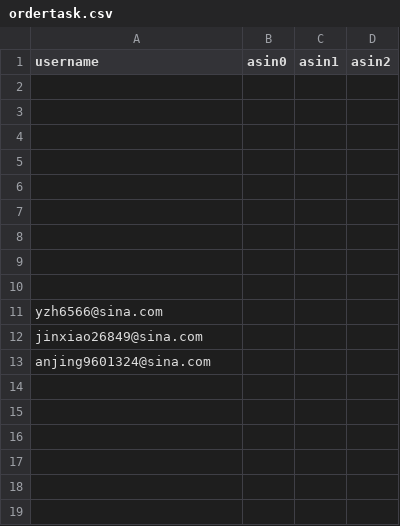
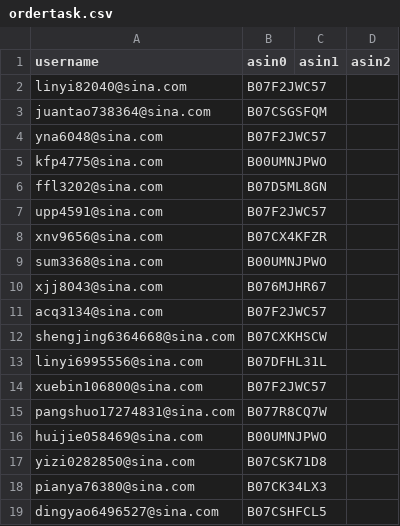
Before and after one commit to czds68/AmazonBuy, a CSV file: amazonbuy_database/ordertask.csv, drawn as a sheet; removed rows and columns are numbered as before the commit, all else as after; the diff names each change by its address in the sheet, - before the commit and + after, or states it on an @@ line.

```diff
--- a/amazonbuy_database/ordertask.csv
+++ b/amazonbuy_database/ordertask.csv
-row 2: (empty)
+row 2: linyi82040@sina.com | B07F2JWC57
-row 3: (empty)
+row 3: juantao738364@sina.com | B07CSGSFQM
-row 4: (empty)
+row 4: yna6048@sina.com | B07F2JWC57
-row 5: (empty)
+row 5: kfp4775@sina.com | B00UMNJPWO
-row 6: (empty)
+row 6: ffl3202@sina.com | B07D5ML8GN
-row 7: (empty)
+row 7: upp4591@sina.com | B07F2JWC57
-row 8: (empty)
+row 8: xnv9656@sina.com | B07CX4KFZR
-row 9: (empty)
+row 9: sum3368@sina.com | B00UMNJPWO
-row 10: (empty)
+row 10: xjj8043@sina.com | B076MJHR67
-row 11: yzh6566@sina.com
-row 12: jinxiao26849@sina.com
-row 13: anjing9601324@sina.com
+row 11: acq3134@sina.com | B07F2JWC57
+row 12: shengjing6364668@sina.com | B07CXKHSCW
+row 13: linyi6995556@sina.com | B07DFHL31L
+row 14: xuebin106800@sina.com | B07F2JWC57
+row 15: pangshuo17274831@sina.com | B077R8CQ7W
+row 16: huijie058469@sina.com | B00UMNJPWO
+row 17: yizi0282850@sina.com | B07CSK71D8
+row 18: pianya76380@sina.com | B07CK34LX3
+row 19: dingyao6496527@sina.com | B07CSHFCL5
```
Also changed, not shown: amazonbuy_database/AccountInfo.csv, amazonbuy_database/Finance.csv, 2 other files.
